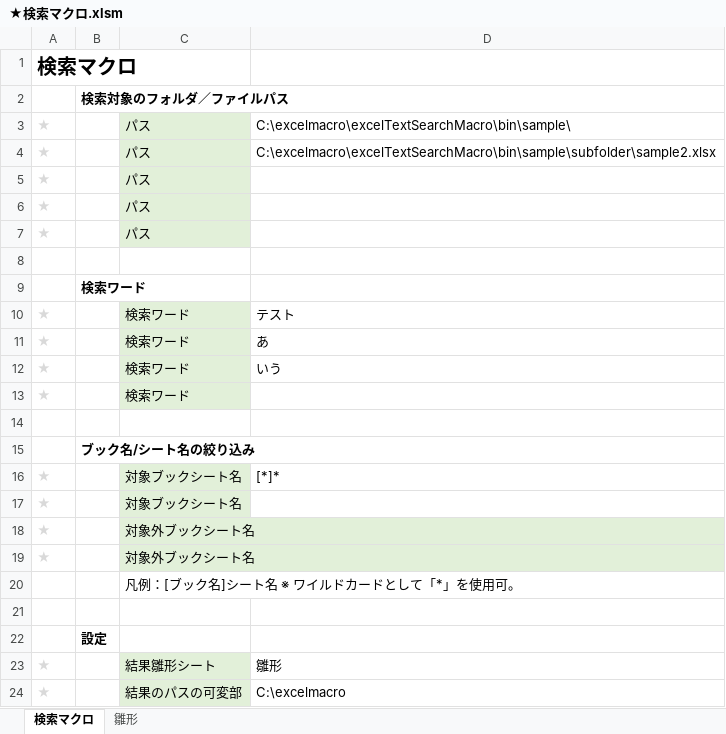
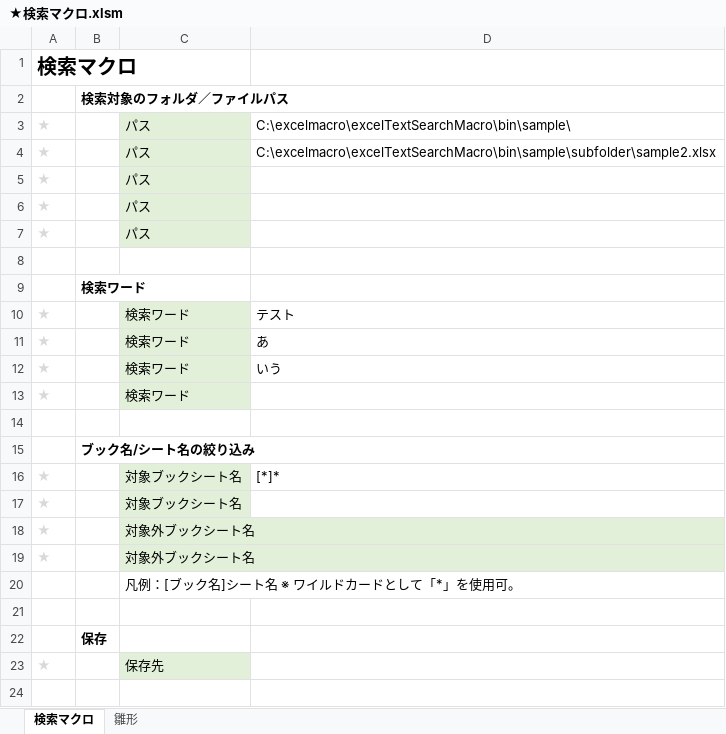
Before and after one commit to tom4989/excelTextSearchMacro, an Excel workbook: bin/★検索マクロ.xlsm, sheet 検索マクロ, drawn as a sheet; values as stored, in another font and other column widths than the file's, no borders; charts and pictures not drawn; the diff names each change by its address in the sheet, - before the commit and + after, or states it on an @@ line.

```diff
--- a/bin/★検索マクロ.xlsm (sheet 検索マクロ)
+++ b/bin/★検索マクロ.xlsm (sheet 検索マクロ)
-B22: 設定
+B22: 保存
-C23: 結果雛形シート
+C23: 保存先
-D23: 雛形
+D23: (empty)
-row 24: ★ |  | 結果のパスの可変部 | C:\excelmacro
```
Also changed, not shown: sheet 雛形, 2 other files.
